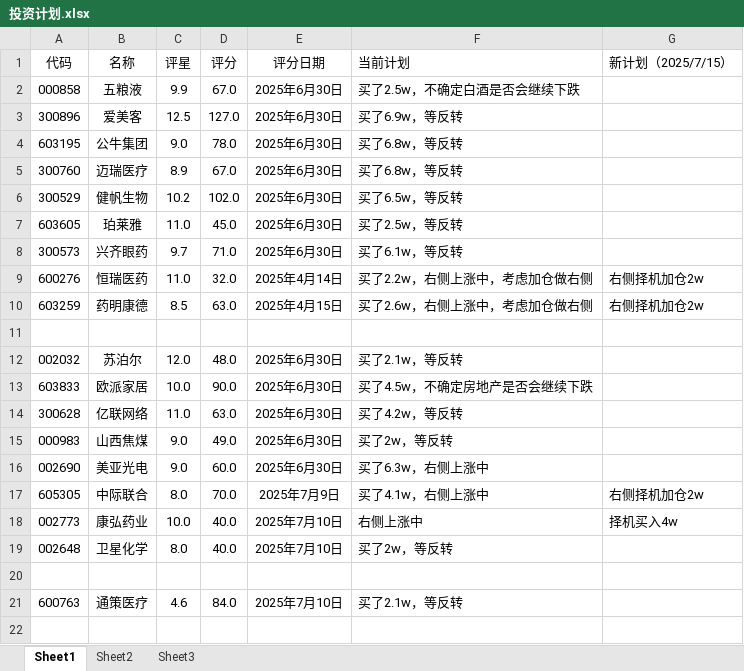
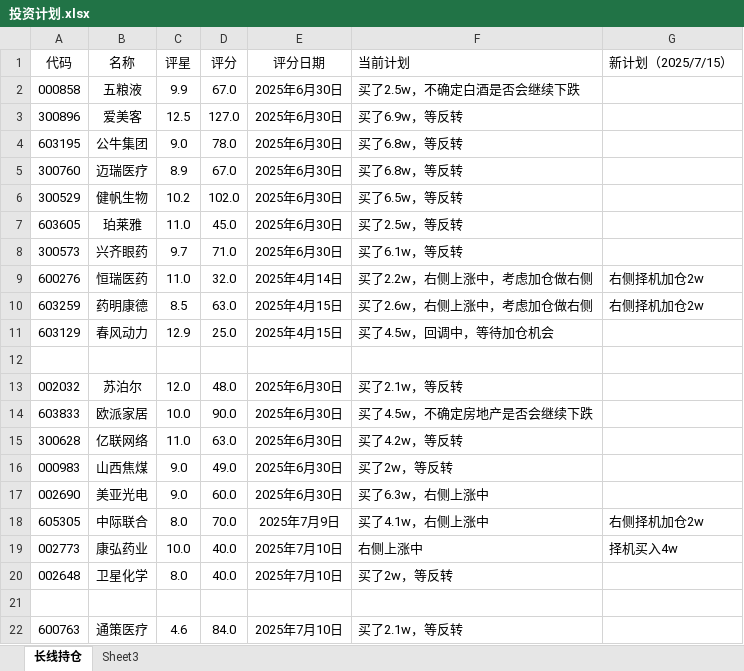
Before and after one commit to 873459621/FFMPEG, an Excel workbook: 投资计划.xlsx, sheet 长线持仓, drawn as a sheet; values as stored, in another font and other column widths than the file's, no borders; the diff names each change by its address in the sheet, - before the commit and + after, or states it on an @@ line.

```diff
--- a/投资计划.xlsx (sheet 长线持仓)
+++ b/投资计划.xlsx (sheet 长线持仓)
-sheet tab: Sheet1
+sheet tab: 长线持仓
-sheet tab: Sheet2
+row 11: 603129 | 春风动力 | 12.9 | 25.0 | 2025年4月15日 | 买了4.5w，回调中，等待加仓机会
```
Also changed, not shown: 1 other file.
